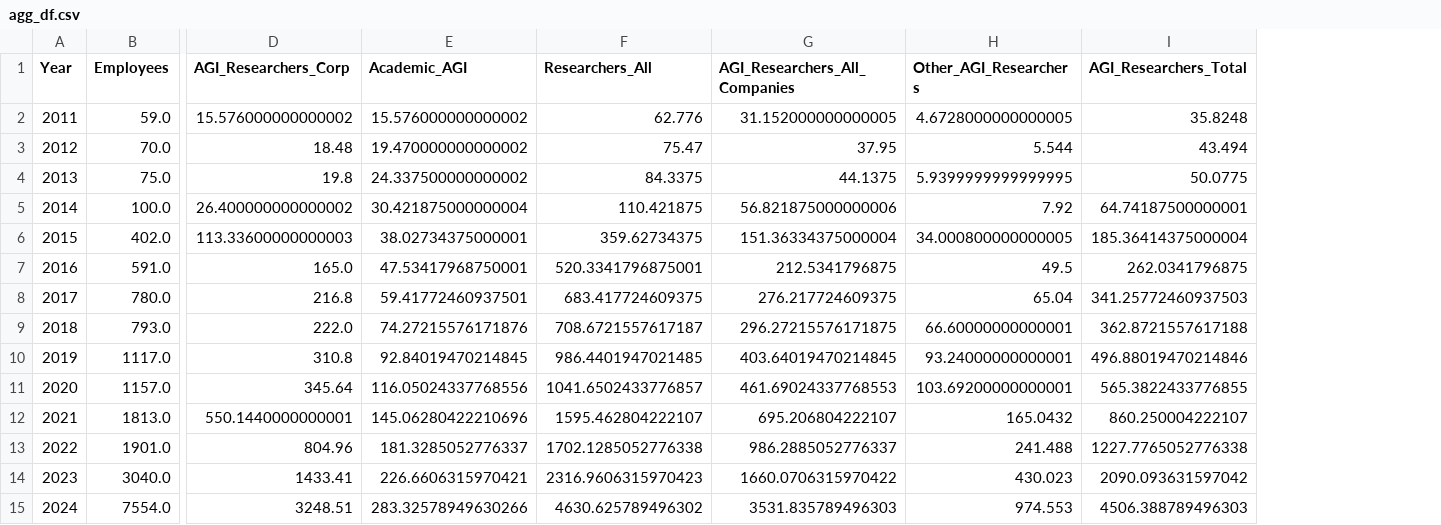
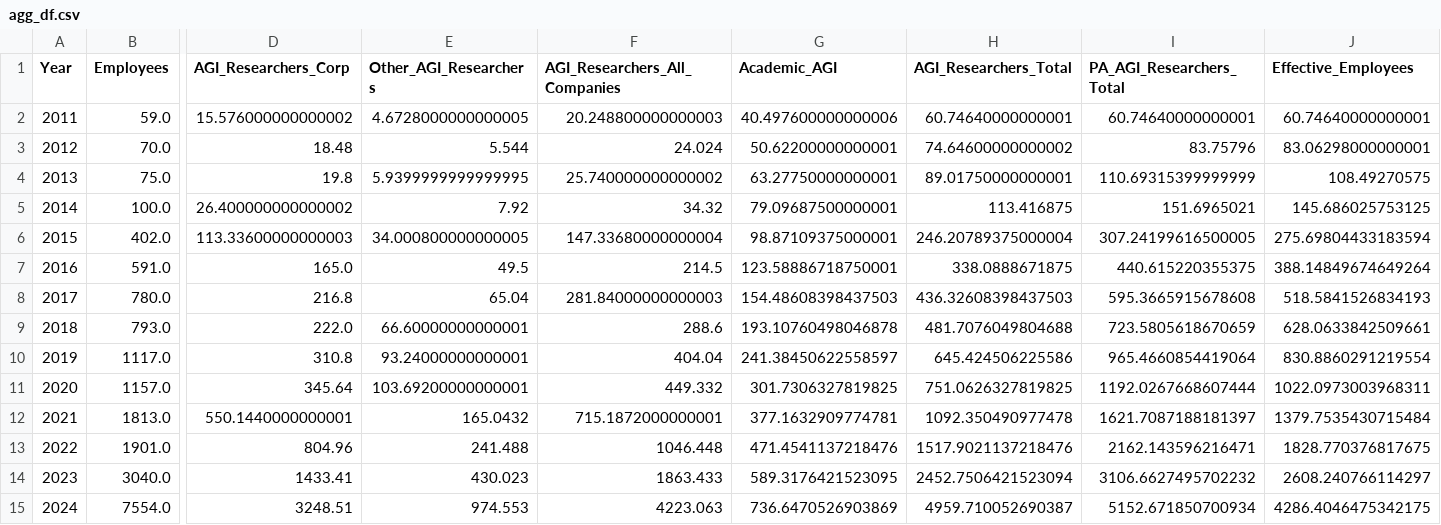
Before and after one commit to brendanhalstead/playbook-modeling, a CSV file: timelines_modeling_exploration/outputs/agg_df.csv, drawn as a sheet; only a part is shown, gaps mark what is left out; removed rows and columns are numbered as before the commit, all else as after; the diff names each change by its address in the sheet, - before the commit and + after, or states it on an @@ line.

```diff
--- a/timelines_modeling_exploration/outputs/agg_df.csv
+++ b/timelines_modeling_exploration/outputs/agg_df.csv
-column E (Academic_AGI), rows 2-15: 15.576000000000002 | 19.470000000000002 | 24.337500000000002 | 30.421875000000004 | 38.02734375000001 | 47.53417968750001 | 59.41772460937501 | 74.27215576171876 | 92.84019470214845 | 116.05024337768556 | 145.06280422210696 | 181.3285052776337 | 226.6606315970421 | 283.32578949630266
-column F (Researchers_All), rows 2-15: 62.776 | 75.47 | 84.3375 | 110.421875 | 359.62734375 | 520.3341796875001 | 683.417724609375 | 708.6721557617187 | 986.4401947021485 | 1041.6502433776857 | 1595.462804222107 | 1702.1285052776338 | 2316.9606315970423 | 4630.625789496302
-column G (AGI_Researchers_All_Companies), rows 2-15: 31.152000000000005 | 37.95 | 44.1375 | 56.821875000000006 | 151.36334375000004 | 212.5341796875 | 276.217724609375 | 296.27215576171875 | 403.64019470214845 | 461.69024337768553 | 695.206804222107 | 986.2885052776337 | 1660.0706315970422 | 3531.835789496303
+column F (AGI_Researchers_All_Companies), rows 2-15: 20.248800000000003 | 24.024 | 25.740000000000002 | 34.32 | 147.33680000000004 | 214.5 | 281.84000000000003 | 288.6 | 404.04 | 449.332 | 715.1872000000001 | 1046.448 | 1863.433 | 4223.063
+column G (Academic_AGI), rows 2-15: 40.497600000000006 | 50.62200000000001 | 63.27750000000001 | 79.09687500000001 | 98.87109375000001 | 123.58886718750001 | 154.48608398437503 | 193.10760498046878 | 241.38450622558597 | 301.7306327819825 | 377.1632909774781 | 471.4541137218476 | 589.3176421523095 | 736.6470526903869
+column I (PA_AGI_Researchers_Total), rows 2-15: 60.74640000000001 | 83.75796 | 110.69315399999999 | 151.6965021 | 307.24199616500005 | 440.615220355375 | 595.3665915678608 | 723.5805618670659 | 965.4660854419064 | 1192.0267668607444 | 1621.7087188181397 | 2162.143596216471 | 3106.6627495702232 | 5152.671850700934
+column J (Effective_Employees), rows 2-15: 60.74640000000001 | 83.06298000000001 | 108.49270575 | 145.686025753125 | 275.69804433183594 | 388.14849674649264 | 518.5841526834193 | 628.0633842509661 | 830.8860291219554 | 1022.0973003968311 | 1379.7535430715484 | 1828.770376817675 | 2608.240766114297 | 4286.4046475342175
-H2 (AGI_Researchers_Total): 35.8248
+H2 (AGI_Researchers_Total): 60.74640000000001
-H3 (AGI_Researchers_Total): 43.494
+H3 (AGI_Researchers_Total): 74.64600000000002
-H4 (AGI_Researchers_Total): 50.0775
+H4 (AGI_Researchers_Total): 89.01750000000001
-H5 (AGI_Researchers_Total): 64.74187500000001
+H5 (AGI_Researchers_Total): 113.416875
-H6 (AGI_Researchers_Total): 185.36414375000004
+H6 (AGI_Researchers_Total): 246.20789375000004
-H7 (AGI_Researchers_Total): 262.0341796875
+H7 (AGI_Researchers_Total): 338.0888671875
-H8 (AGI_Researchers_Total): 341.25772460937503
+H8 (AGI_Researchers_Total): 436.32608398437503
-H9 (AGI_Researchers_Total): 362.8721557617188
+H9 (AGI_Researchers_Total): 481.7076049804688
-H10 (AGI_Researchers_Total): 496.88019470214846
+H10 (AGI_Researchers_Total): 645.424506225586
-H11 (AGI_Researchers_Total): 565.3822433776855
+H11 (AGI_Researchers_Total): 751.0626327819825
-H12 (AGI_Researchers_Total): 860.250004222107
+H12 (AGI_Researchers_Total): 1092.350490977478
-H13 (AGI_Researchers_Total): 1227.7765052776338
+H13 (AGI_Researchers_Total): 1517.9021137218476
-H14 (AGI_Researchers_Total): 2090.093631597042
+H14 (AGI_Researchers_Total): 2452.7506421523094
-H15 (AGI_Researchers_Total): 4506.388789496303
+H15 (AGI_Researchers_Total): 4959.710052690387
```
Also changed, not shown: timelines_modeling_exploration/outputs/cagr_df.csv, 4 other files.
